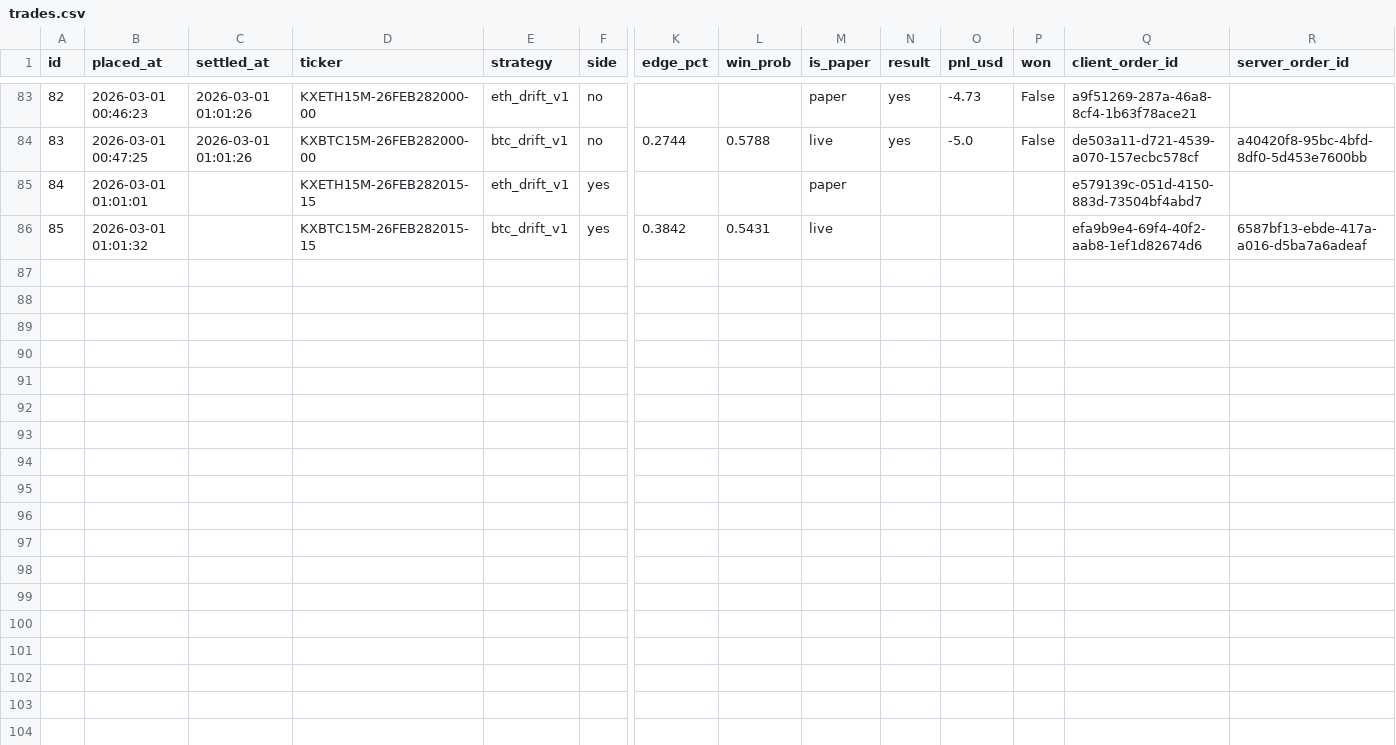
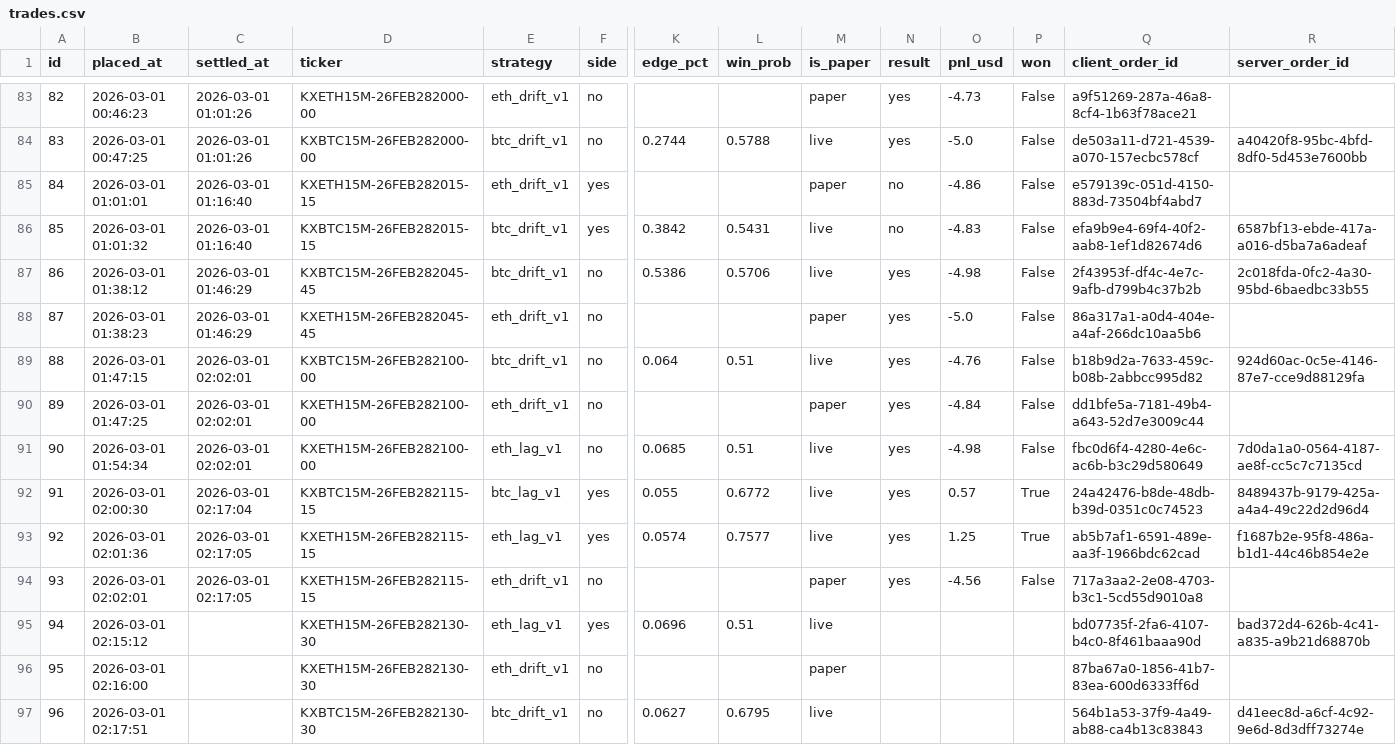
Before and after one commit to mpshields96/polymarket-bot, a CSV file: reports/trades.csv, drawn as a sheet; only a part is shown, gaps mark what is left out; rows hold the shown columns only; the diff names each change by its address in the sheet, - before the commit and + after, or states it on an @@ line.

```diff
--- a/reports/trades.csv
+++ b/reports/trades.csv
-C85:C86 (settled_at): (empty)
+C85:C86 (settled_at): 2026-03-01 01:16:40
-N85:N86 (result): (empty)
+N85:N86 (result): no
-O85 (pnl_usd): (empty)
+O85 (pnl_usd): -4.86
-P85:P86 (won): (empty)
+P85:P86 (won): False
-O86 (pnl_usd): (empty)
+O86 (pnl_usd): -4.83
+row 87: 86 | 2026-03-01 01:38:12 | 2026-03-01 01:46:29 | KXBTC15M-26FEB282045-45 | btc_drift_v1 | no | 0.5386 | 0.5706 | live | yes | -4.98 | False | 2f43953f-df4c-4e7c-9afb-d799b4c37b2b | 2c018fda-0fc2-4a30-95bd-6baedbc33b55
+row 88: 87 | 2026-03-01 01:38:23 | 2026-03-01 01:46:29 | KXETH15M-26FEB282045-45 | eth_drift_v1 | no |  |  | paper | yes | -5.0 | False | 86a317a1-a0d4-404e-a4af-266dc10aa5b6
+row 89: 88 | 2026-03-01 01:47:15 | 2026-03-01 02:02:01 | KXBTC15M-26FEB282100-00 | btc_drift_v1 | no | 0.064 | 0.51 | live | yes | -4.76 | False | b18b9d2a-7633-459c-b08b-2abbcc995d82 | 924d60ac-0c5e-4146-87e7-cce9d88129fa
+row 90: 89 | 2026-03-01 01:47:25 | 2026-03-01 02:02:01 | KXETH15M-26FEB282100-00 | eth_drift_v1 | no |  |  | paper | yes | -4.84 | False | dd1bfe5a-7181-49b4-a643-52d7e3009c44
+row 91: 90 | 2026-03-01 01:54:34 | 2026-03-01 02:02:01 | KXETH15M-26FEB282100-00 | eth_lag_v1 | no | 0.0685 | 0.51 | live | yes | -4.98 | False | fbc0d6f4-4280-4e6c-ac6b-b3c29d580649 | 7d0da1a0-0564-4187-ae8f-cc5c7c7135cd
+row 92: 91 | 2026-03-01 02:00:30 | 2026-03-01 02:17:04 | KXBTC15M-26FEB282115-15 | btc_lag_v1 | yes | 0.055 | 0.6772 | live | yes | 0.57 | True | 24a42476-b8de-48db-b39d-0351c0c74523 | 8489437b-9179-425a-a4a4-49c22d2d96d4
+row 93: 92 | 2026-03-01 02:01:36 | 2026-03-01 02:17:05 | KXETH15M-26FEB282115-15 | eth_lag_v1 | yes | 0.0574 | 0.7577 | live | yes | 1.25 | True | ab5b7af1-6591-489e-aa3f-1966bdc62cad | f1687b2e-95f8-486a-b1d1-44c46b854e2e
+row 94: 93 | 2026-03-01 02:02:01 | 2026-03-01 02:17:05 | KXETH15M-26FEB282115-15 | eth_drift_v1 | no |  |  | paper | yes | -4.56 | False | 717a3aa2-2e08-4703-b3c1-5cd55d9010a8
+row 95: 94 | 2026-03-01 02:15:12 |  | KXETH15M-26FEB282130-30 | eth_lag_v1 | yes | 0.0696 | 0.51 | live |  |  |  | bd07735f-2fa6-4107-b4c0-8f461baaa90d | bad372d4-626b-4c41-a835-a9b21d68870b
+row 96: 95 | 2026-03-01 02:16:00 |  | KXETH15M-26FEB282130-30 | eth_drift_v1 | no |  |  | paper |  |  |  | 87ba67a0-1856-41b7-83ea-600d6333ff6d
+row 97: 96 | 2026-03-01 02:17:51 |  | KXBTC15M-26FEB282130-30 | btc_drift_v1 | no | 0.0627 | 0.6795 | live |  |  |  | 564b1a53-37f9-4a49-ab88-ca4b13c83843 | d41eec8d-a6cf-4c92-9e6d-8d3dff73274e
```
Also changed, not shown: 3 other files.
